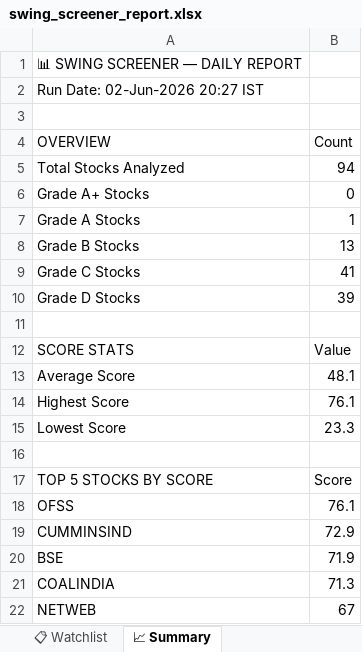
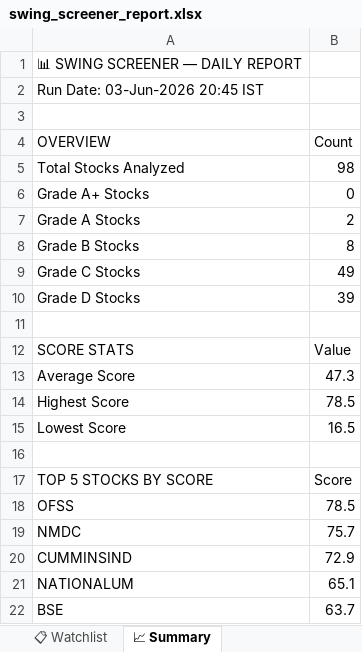
Before and after one commit to sashokkumars-sys/swing-screener, an Excel workbook: output/swing_screener_report.xlsx, sheet 📈 Summary, drawn as a sheet; values as stored, in another font and other column widths than the file's, no borders; removed rows and columns are numbered as before the commit, all else as after; the diff names each change by its address in the sheet, - before the commit and + after, or states it on an @@ line.

```diff
--- a/output/swing_screener_report.xlsx (sheet 📈 Summary)
+++ b/output/swing_screener_report.xlsx (sheet 📈 Summary)
-A2 (OVERVIEW): Run Date: 02-Jun-2026 20:27 IST
+A2 (OVERVIEW): Run Date: 03-Jun-2026 20:45 IST
-B5 (Count): 94
+B5 (Count): 98
-B7 (Count): 1
+B7 (Count): 2
-B8 (Count): 13
+B8 (Count): 8
-B9 (Count): 41
+B9 (Count): 49
-B13 (Count): 48.1
+B13 (Count): 47.3
-B14 (Count): 76.1
+B14 (Count): 78.5
-B15 (Count): 23.3
+B15 (Count): 16.5
-B18 (Count): 76.1
+B18 (Count): 78.5
+row 19: NMDC | 75.7
+row 21: NATIONALUM | 65.1
-B22 (Count): 71.9
+B22 (Count): 63.7
-row 21: COALINDIA | 71.3
-row 22: NETWEB | 67
```
Also changed, not shown: sheet 📊 All Stocks, sheet 📋 Watchlist, sheet 👀 Grade B Watch, sheet 🏆 Grade A, 2 other files.
